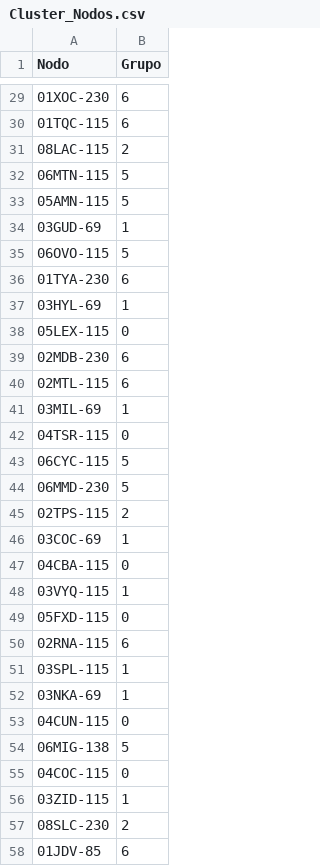
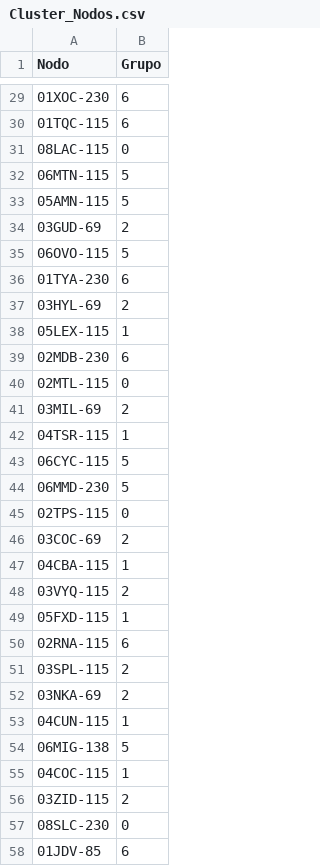
Before and after one commit to benjov/Diplomado-Ciencia-de-Datos-2023, a CSV file: IV. Aplicaciones de Machine Learning a través de R y Python/4.3 Aplicación de modelos clasificación mediante clustering/11_Unsupervised_Clusteing_Time_Series/Cluster_Nodos.csv, drawn as a sheet; only a part is shown, gaps mark what is left out; the diff covers the shown part only.

```diff
--- a/IV. Aplicaciones de Machine Learning a través de R y Python/4.3 Aplicación de modelos clasificación mediante clustering/11_Unsupervised_Clusteing_Time_Series/Cluster_Nodos.csv
+++ b/IV. Aplicaciones de Machine Learning a través de R y Python/4.3 Aplicación de modelos clasificación mediante clustering/11_Unsupervised_Clusteing_Time_Series/Cluster_Nodos.csv
@@ -30,29 +30,29 @@ Nodo,Grupo
 01TQC-115,6
-08LAC-115,2
+08LAC-115,0
 06MTN-115,5
 05AMN-115,5
-03GUD-69,1
+03GUD-69,2
 06OVO-115,5
 01TYA-230,6
-03HYL-69,1
-05LEX-115,0
+03HYL-69,2
+05LEX-115,1
 02MDB-230,6
-02MTL-115,6
-03MIL-69,1
-04TSR-115,0
+02MTL-115,0
+03MIL-69,2
+04TSR-115,1
 06CYC-115,5
 06MMD-230,5
-02TPS-115,2
-03COC-69,1
-04CBA-115,0
-03VYQ-115,1
-05FXD-115,0
+02TPS-115,0
+03COC-69,2
+04CBA-115,1
+03VYQ-115,2
+05FXD-115,1
 02RNA-115,6
-03SPL-115,1
-03NKA-69,1
-04CUN-115,0
+03SPL-115,2
+03NKA-69,2
+04CUN-115,1
 06MIG-138,5
-04COC-115,0
-03ZID-115,1
-08SLC-230,2
+04COC-115,1
+03ZID-115,2
+08SLC-230,0
 01JDV-85,6
```
Also changed, not shown: 57 edited cells elsewhere in this file, 15 other files.
